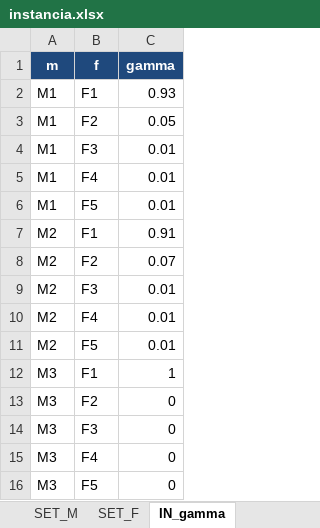
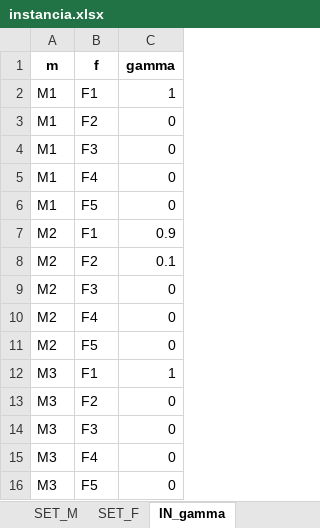
Before and after one commit to ChantillyCream/Proyecto_Opti, an Excel workbook: 26/Instancias_Excel/instancia.xlsx, sheet IN_gamma, drawn as a sheet; values as stored, in another font and other column widths than the file's, no borders; the diff names each change by its address in the sheet, - before the commit and + after, or states it on an @@ line.

```diff
--- a/26/Instancias_Excel/instancia.xlsx (sheet IN_gamma)
+++ b/26/Instancias_Excel/instancia.xlsx (sheet IN_gamma)
@@ A1:C1 fill: #1F497D → none, text colour: #FFFFFF → black @@
-C2 (gamma): 0.93
+C2 (gamma): 1
-C3 (gamma): 0.05
+C3 (gamma): 0
-C4:C6 (gamma): 0.01
+C4:C6 (gamma): 0
-C7 (gamma): 0.91
+C7 (gamma): 0.9
-C8 (gamma): 0.07
+C8 (gamma): 0.1
-C9:C11 (gamma): 0.01
+C9:C11 (gamma): 0
```
Also changed, not shown: sheet IN_logistica_t, sheet IN_tramos, sheet IN_capas_tramo, sheet IN_suministro_t, sheet SET_M, sheet SET_F, 6 more sheets, other sheet tabs, 26/Análisis_de_Excels/resultados_optimos.xlsx.
